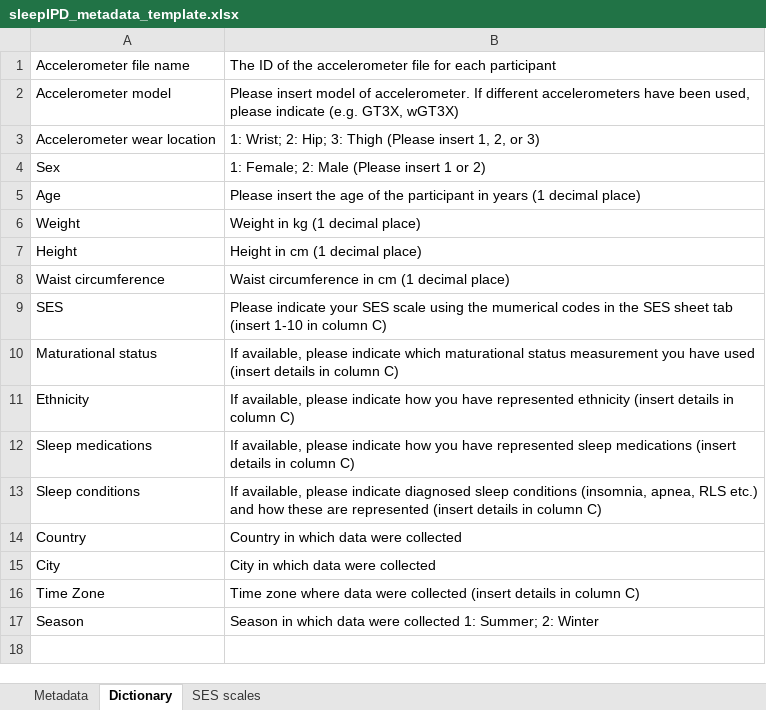
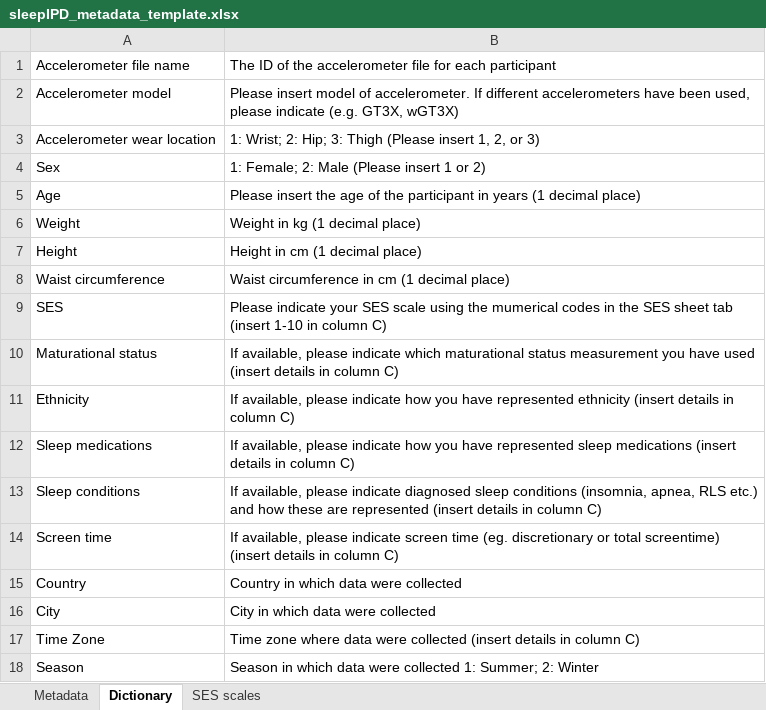
Before and after one commit to Motivation-and-Behaviour/sleepIPD, an Excel workbook: inst/extdata/sleepIPD_metadata_template.xlsx, sheet Dictionary, drawn as a sheet; values as stored, in another font and other column widths than the file's, no borders; the diff names each change by its address in the sheet, - before the commit and + after, or states it on an @@ line.

```diff
--- a/inst/extdata/sleepIPD_metadata_template.xlsx (sheet Dictionary)
+++ b/inst/extdata/sleepIPD_metadata_template.xlsx (sheet Dictionary)
+row 14: Screen time | If available, please indicate screen time (eg. discretionary or total screentime) (insert details in column C)
```
Also changed, not shown: sheet Metadata, sheet SES scales, 5 other files.
